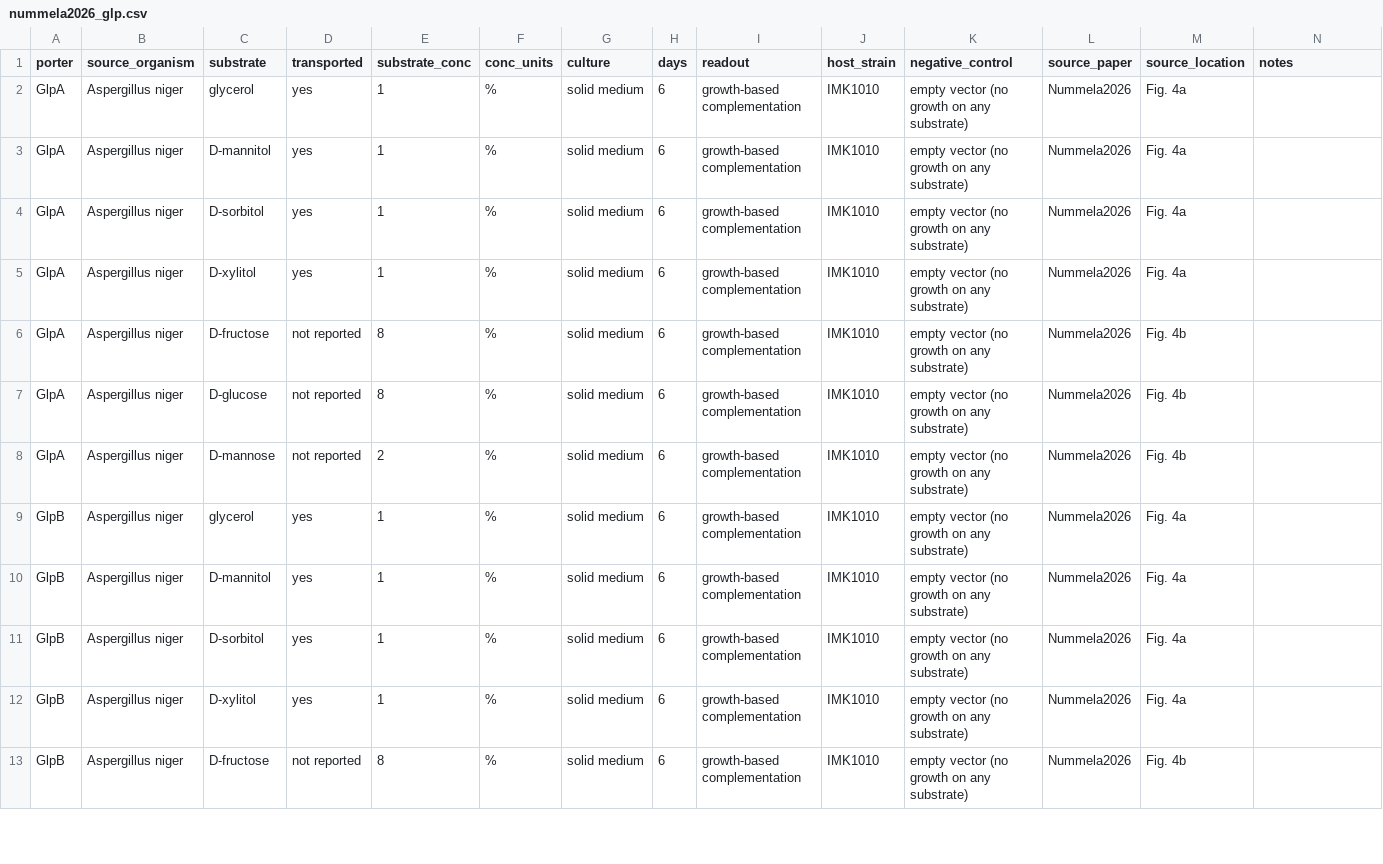
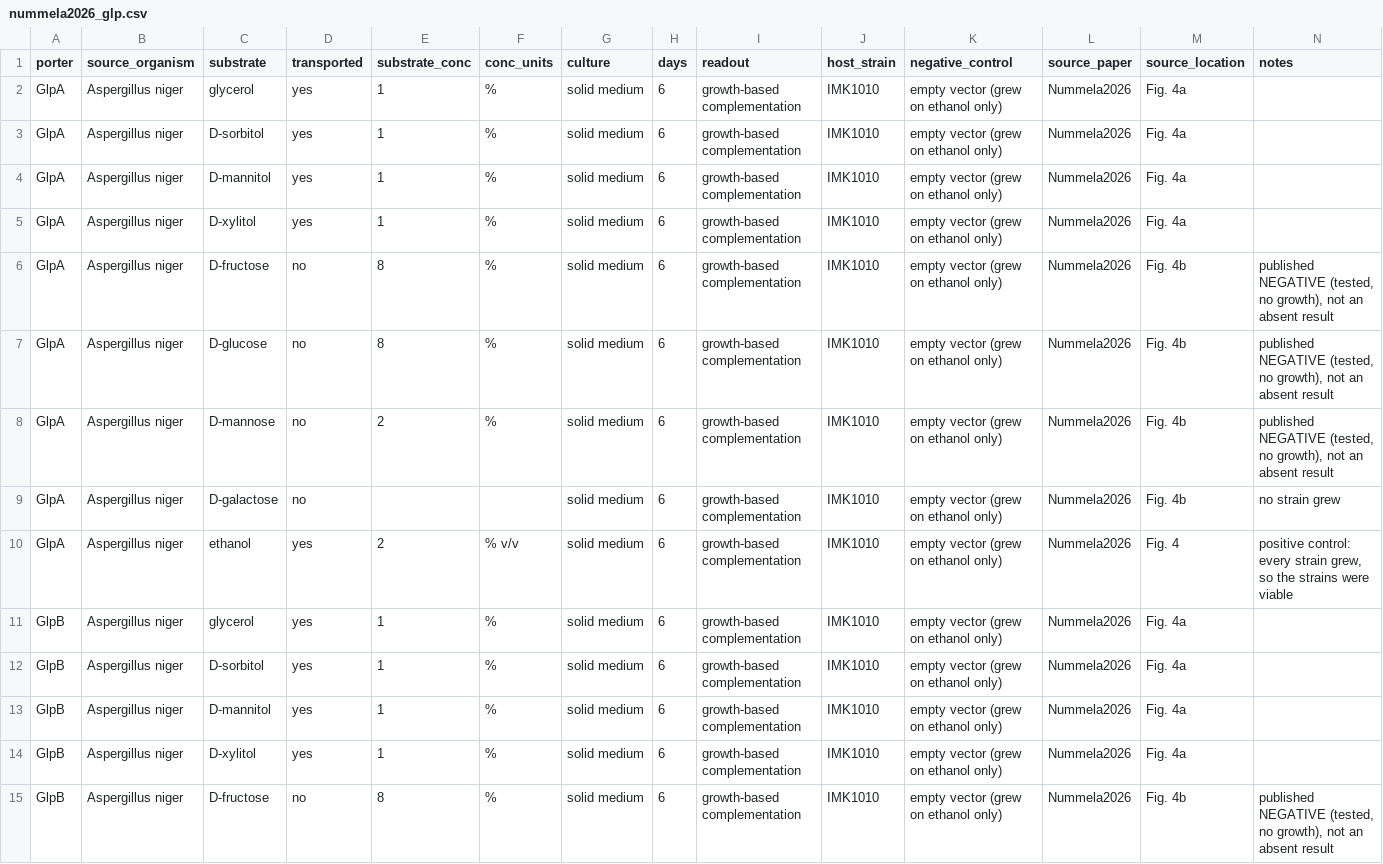
Before and after one commit to vimagora/imk1010_gem, a CSV file: data/nummela2026_glp.csv, drawn as a sheet; only a part is shown; the diff covers the shown part only.

```diff
--- a/data/nummela2026_glp.csv
+++ b/data/nummela2026_glp.csv
@@ -1,13 +1,15 @@
 porter,source_organism,substrate,transported,substrate_conc,conc_units,culture,days,readout,host_strain,negative_control,source_paper,source_location,notes
-GlpA,Aspergillus niger,glycerol,yes,1,%,solid medium,6,growth-based complementation,IMK1010,empty vector (no growth on any substrate),Nummela2026,Fig. 4a,
-GlpA,Aspergillus niger,D-mannitol,yes,1,%,solid medium,6,growth-based complementation,IMK1010,empty vector (no growth on any substrate),Nummela2026,Fig. 4a,
-GlpA,Aspergillus niger,D-sorbitol,yes,1,%,solid medium,6,growth-based complementation,IMK1010,empty vector (no growth on any substrate),Nummela2026,Fig. 4a,
-GlpA,Aspergillus niger,D-xylitol,yes,1,%,solid medium,6,growth-based complementation,IMK1010,empty vector (no growth on any substrate),Nummela2026,Fig. 4a,
-GlpA,Aspergillus niger,D-fructose,not reported,8,%,solid medium,6,growth-based complementation,IMK1010,empty vector (no growth on any substrate),Nummela2026,Fig. 4b,
-GlpA,Aspergillus niger,D-glucose,not reported,8,%,solid medium,6,growth-based complementation,IMK1010,empty vector (no growth on any substrate),Nummela2026,Fig. 4b,
-GlpA,Aspergillus niger,D-mannose,not reported,2,%,solid medium,6,growth-based complementation,IMK1010,empty vector (no growth on any substrate),Nummela2026,Fig. 4b,
-GlpB,Aspergillus niger,glycerol,yes,1,%,solid medium,6,growth-based complementation,IMK1010,empty vector (no growth on any substrate),Nummela2026,Fig. 4a,
-GlpB,Aspergillus niger,D-mannitol,yes,1,%,solid medium,6,growth-based complementation,IMK1010,empty vector (no growth on any substrate),Nummela2026,Fig. 4a,
-GlpB,Aspergillus niger,D-sorbitol,yes,1,%,solid medium,6,growth-based complementation,IMK1010,empty vector (no growth on any substrate),Nummela2026,Fig. 4a,
-GlpB,Aspergillus niger,D-xylitol,yes,1,%,solid medium,6,growth-based complementation,IMK1010,empty vector (no growth on any substrate),Nummela2026,Fig. 4a,
-GlpB,Aspergillus niger,D-fructose,not reported,8,%,solid medium,6,growth-based complementation,IMK1010,empty vector (no growth on any substrate),Nummela2026,Fig. 4b,
+GlpA,Aspergillus niger,glycerol,yes,1,%,solid medium,6,growth-based complementation,IMK1010,empty vector (grew on ethanol only),Nummela2026,Fig. 4a,
+GlpA,Aspergillus niger,D-sorbitol,yes,1,%,solid medium,6,growth-based complementation,IMK1010,empty vector (grew on ethanol only),Nummela2026,Fig. 4a,
+GlpA,Aspergillus niger,D-mannitol,yes,1,%,solid medium,6,growth-based complementation,IMK1010,empty vector (grew on ethanol only),Nummela2026,Fig. 4a,
+GlpA,Aspergillus niger,D-xylitol,yes,1,%,solid medium,6,growth-based complementation,IMK1010,empty vector (grew on ethanol only),Nummela2026,Fig. 4a,
+GlpA,Aspergillus niger,D-fructose,no,8,%,solid medium,6,growth-based complementation,IMK1010,empty vector (grew on ethanol only),Nummela2026,Fig. 4b,"published NEGATIVE (tested, no growth), not an absent result"
+GlpA,Aspergillus niger,D-glucose,no,8,%,solid medium,6,growth-based complementation,IMK1010,empty vector (grew on ethanol only),Nummela2026,Fig. 4b,"published NEGATIVE (tested, no growth), not an absent result"
+GlpA,Aspergillus niger,D-mannose,no,2,%,solid medium,6,growth-based complementation,IMK1010,empty vector (grew on ethanol only),Nummela2026,Fig. 4b,"published NEGATIVE (tested, no growth), not an absent result"
+GlpA,Aspergillus niger,D-galactose,no,,,solid medium,6,growth-based complementation,IMK1010,empty vector (grew on ethanol only),Nummela2026,Fig. 4b,no strain grew
+GlpA,Aspergillus niger,ethanol,yes,2,% v/v,solid medium,6,growth-based complementation,IMK1010,empty vector (grew on ethanol only),Nummela2026,Fig. 4,"positive control: every strain grew, so the strains were viable"
+GlpB,Aspergillus niger,glycerol,yes,1,%,solid medium,6,growth-based complementation,IMK1010,empty vector (grew on ethanol only),Nummela2026,Fig. 4a,
+GlpB,Aspergillus niger,D-sorbitol,yes,1,%,solid medium,6,growth-based complementation,IMK1010,empty vector (grew on ethanol only),Nummela2026,Fig. 4a,
+GlpB,Aspergillus niger,D-mannitol,yes,1,%,solid medium,6,growth-based complementation,IMK1010,empty vector (grew on ethanol only),Nummela2026,Fig. 4a,
+GlpB,Aspergillus niger,D-xylitol,yes,1,%,solid medium,6,growth-based complementation,IMK1010,empty vector (grew on ethanol only),Nummela2026,Fig. 4a,
+GlpB,Aspergillus niger,D-fructose,no,8,%,solid medium,6,growth-based complementation,IMK1010,empty vector (grew on ethanol only),Nummela2026,Fig. 4b,"published NEGATIVE (tested, no growth), not an absent result"
```
Also changed, not shown: 4 added rows and 16 edited cells elsewhere in this file, data/published_phenotypes.csv, results/carbon_panel.csv, 4 other files.
